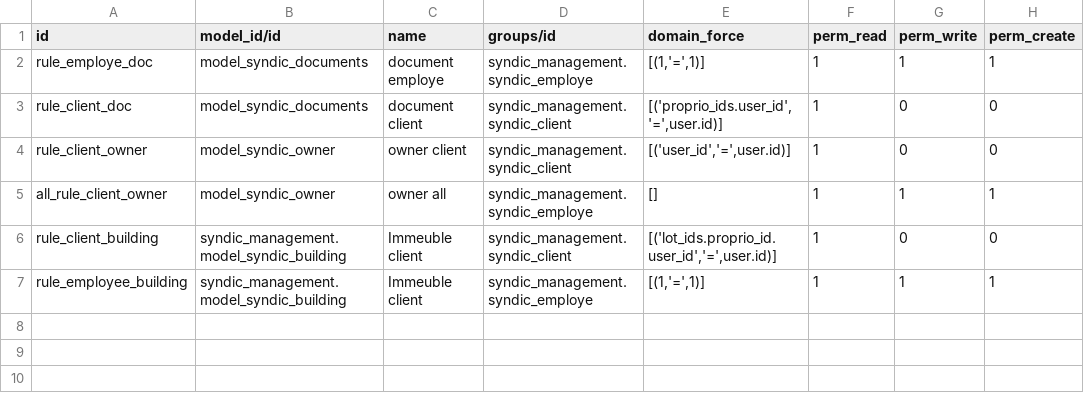
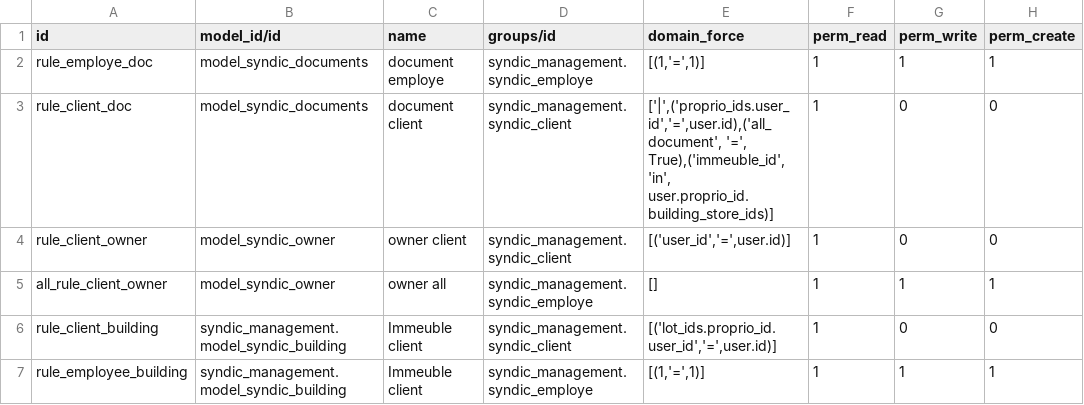
Before and after one commit to mva-odoo/syndic, a CSV file: syndic_documents/security/ir.rule.csv, drawn as a sheet; only a part is shown; the diff names each change by its address in the sheet, - before the commit and + after, or states it on an @@ line.

Commit message:
[IMP] review code + rec rule building + css calendar

```diff
--- a/syndic_documents/security/ir.rule.csv
+++ b/syndic_documents/security/ir.rule.csv
-E3 (domain_force): [('proprio_ids.user_id','=',user.id)]
+E3 (domain_force): ['|',('proprio_ids.user_id','=',user.id),('all_document', '=', True),('immeuble_id', 'in', user.proprio_id.building_store_ids)]
```
Also changed, not shown: 5 other files.
